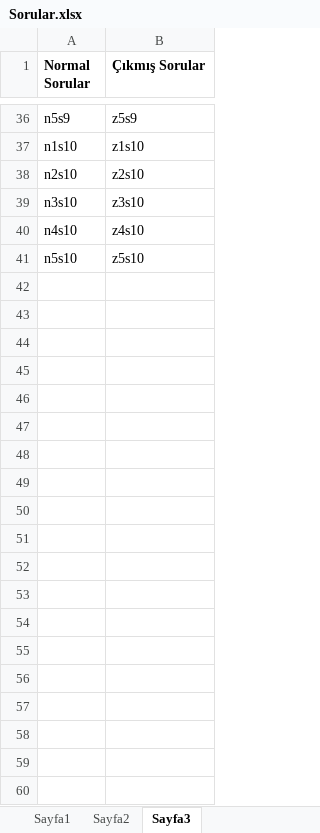
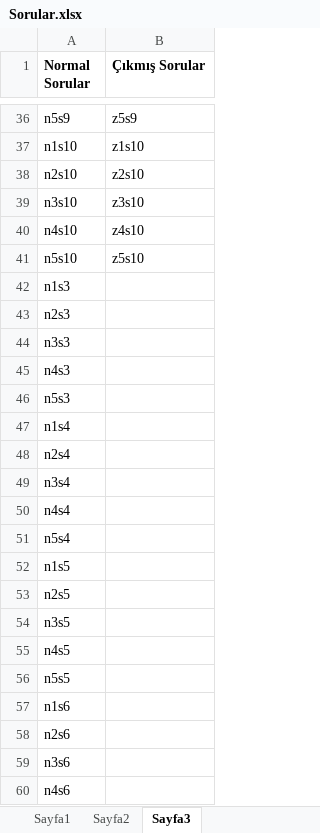
Before and after one commit to ahmetcakr/SoruUygulamasi, an Excel workbook: Sorular.xlsx, sheet Sayfa3, drawn as a sheet; only a part is shown, gaps mark what is left out; values as stored, in another font and other column widths than the file's, no borders; the diff covers the shown part only; the diff names each change by its address in the sheet, - before the commit and + after, or states it on an @@ line.

```diff
--- a/Sorular.xlsx (sheet Sayfa3)
+++ b/Sorular.xlsx (sheet Sayfa3)
+row 42: n1s3
+row 43: n2s3
+row 44: n3s3
+row 45: n4s3
+row 46: n5s3
+row 47: n1s4
+row 48: n2s4
+row 49: n3s4
+row 50: n4s4
+row 51: n5s4
+row 52: n1s5
+row 53: n2s5
+row 54: n3s5
+row 55: n4s5
+row 56: n5s5
+row 57: n1s6
+row 58: n2s6
+row 59: n3s6
+row 60: n4s6
```
Also changed, not shown: 46 added rows elsewhere in this sheet, sheet Sayfa2, sheet Sayfa1, 21 other files.
